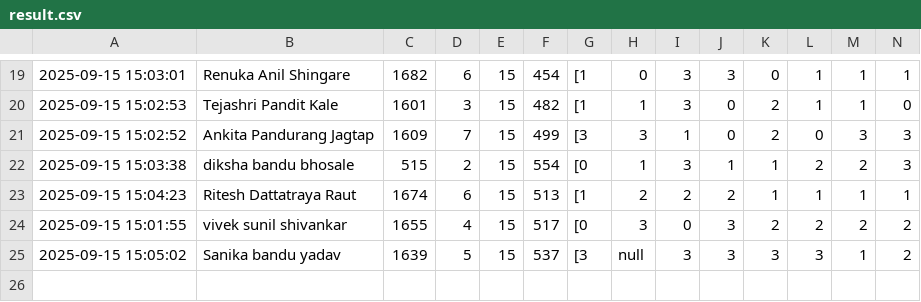
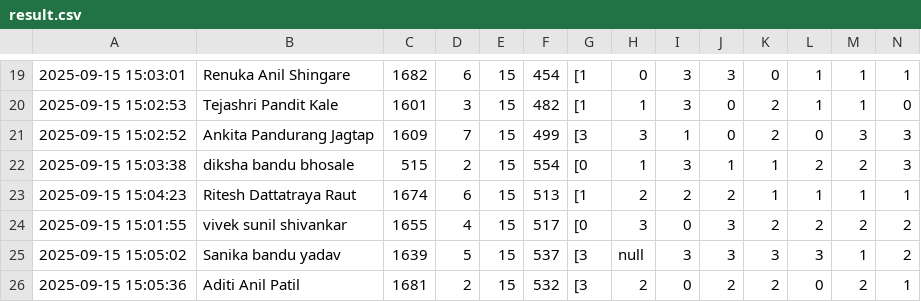
Before and after one commit to molesuraj08/OLYMPUS-RESULT, a CSV file: result.csv, drawn as a sheet; only a part is shown, gaps mark what is left out; rows hold the shown columns only; the diff names each change by its address in the sheet, - before the commit and + after, or states it on an @@ line.

Commit message:
Update results for Aditi Anil Patil

```diff
--- a/result.csv
+++ b/result.csv
+row 26: 2025-09-15 15:05:36 | Aditi Anil Patil | 1681 | 2 | 15 | 532 | [3 | 2 | 0 | 2 | 2 | 0 | 2 | 1
```
